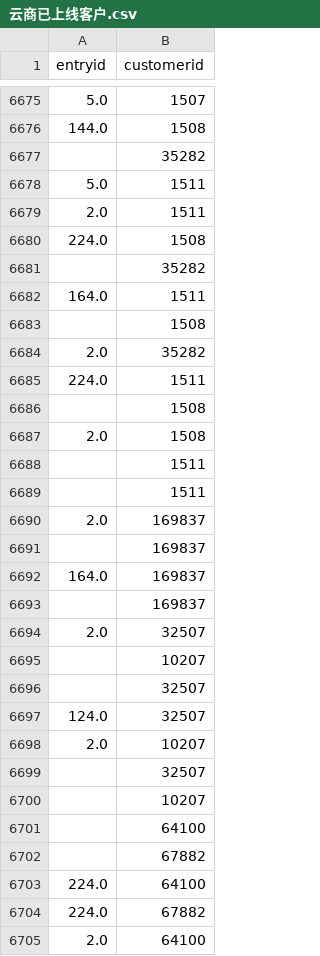
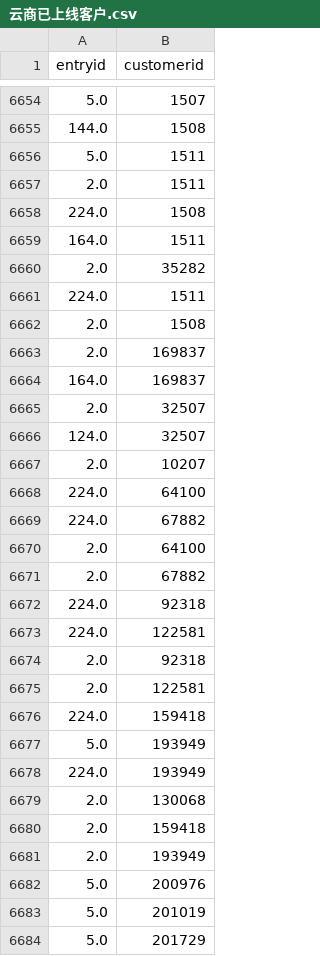
Before and after one commit to jiyuxiongdi/temp, a CSV file: 云商已上线客户.csv, drawn as a sheet; only a part is shown, gaps mark what is left out; the shorter side is filled out with more unchanged rows; the diff covers the shown part only.

Commit message:
Add files via upload

```diff
--- a/云商已上线客户.csv
+++ b/云商已上线客户.csv
@@ -6676,3 +6655,2 @@ entryid,customerid
 144.0,1508
-,35282
 5.0,1511
@@ -6680,24 +6658,11 @@ entryid,customerid
 224.0,1508
-,35282
 164.0,1511
-,1508
 2.0,35282
 224.0,1511
-,1508
 2.0,1508
-,1511
-,1511
 2.0,169837
-,169837
 164.0,169837
-,169837
 2.0,32507
-,10207
-,32507
 124.0,32507
 2.0,10207
-,32507
-,10207
-,64100
-,67882
 224.0,64100
```
Also changed, not shown: 40 removed rows elsewhere in this file.
